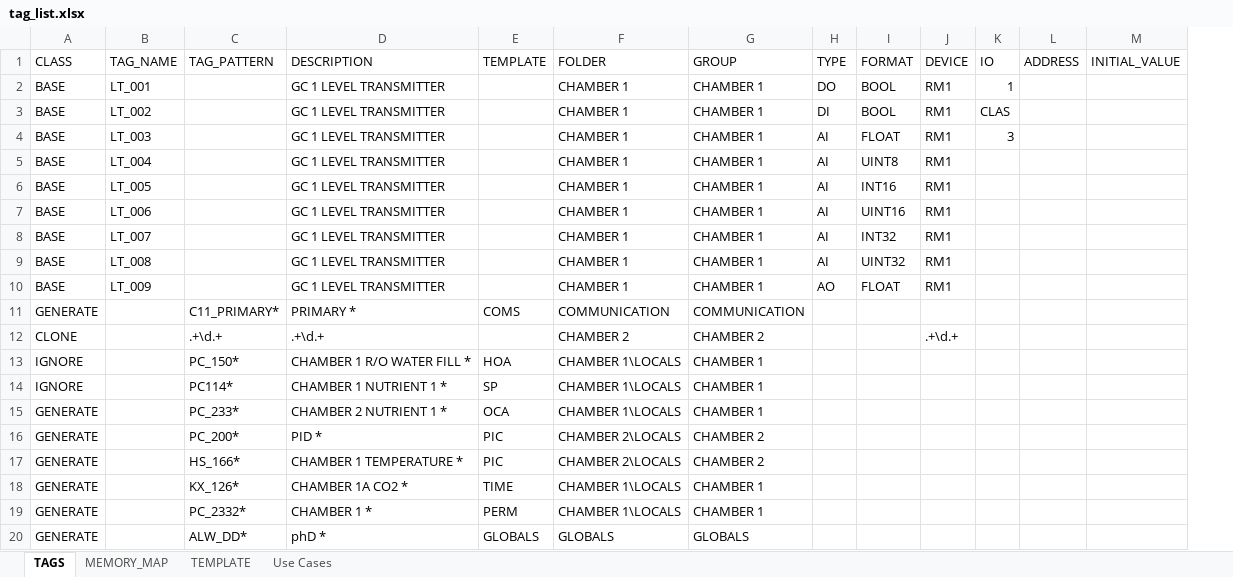
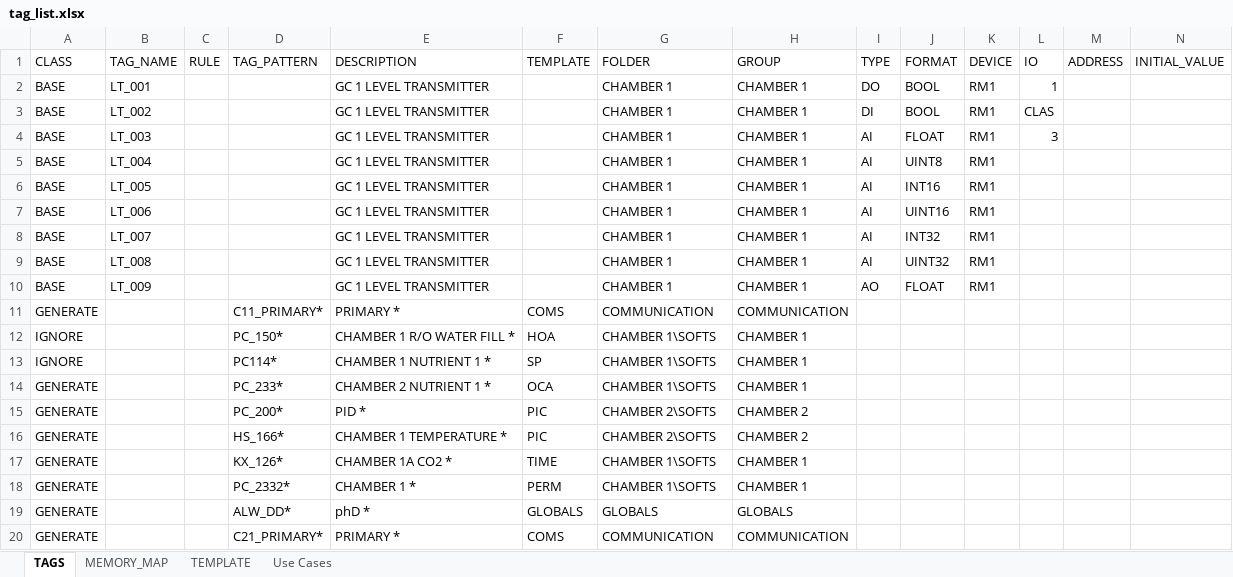
Before and after one commit to chrapchp/tag_importer, an Excel workbook: data/tag_list.xlsx, sheet TAGS, drawn as a sheet; values as stored, in another font and other column widths than the file's, no borders; conditional formats not drawn; removed rows and columns are numbered as before the commit, all else as after; the diff names each change by its address in the sheet, - before the commit and + after, or states it on an @@ line.

```diff
--- a/data/tag_list.xlsx (sheet TAGS)
+++ b/data/tag_list.xlsx (sheet TAGS)
+column C (RULE), empty
-row 12: CLONE |  | .+\d.+ | .+\d.+ |  | CHAMBER 2 | CHAMBER 2 |  |  | .+\d.+
-G12:G14 (FOLDER): CHAMBER 1\LOCALS
+G12:G14 (FOLDER): CHAMBER 1\SOFTS
-G15:G16 (FOLDER): CHAMBER 2\LOCALS
+G15:G16 (FOLDER): CHAMBER 2\SOFTS
-G17:G18 (FOLDER): CHAMBER 1\LOCALS
+G17:G18 (FOLDER): CHAMBER 1\SOFTS
+row 20: GENERATE |  |  | C21_PRIMARY* | PRIMARY * | COMS | COMMUNICATION | COMMUNICATION
```
Also changed, not shown: sheet MEMORY_MAP, sheet TEMPLATE, 20 other files.
